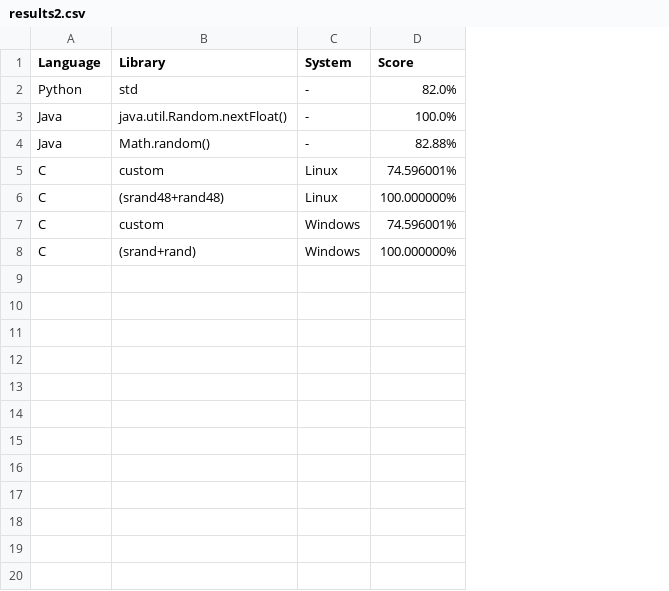
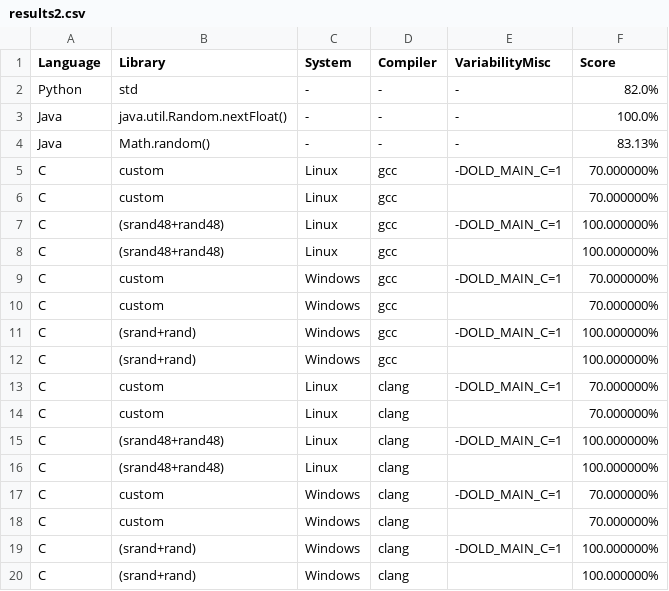
Before and after one commit to FAMILIAR-project/reproducibility-associativity, a CSV file: results2.csv, drawn as a sheet; addresses are those after the commit; the diff names each change by its address in the sheet, - before the commit and + after, or states it on an @@ line.

Commit message:
refactoring the Bash script to make it more general for C: compiler support (clang+gcc); custom/win combinatorial explicit; and new flag for old style main or classical main. Note also that testassoc.c has been refactored to support old main style C or modern main style C (no warning in clang...)

```diff
--- a/results2.csv
+++ b/results2.csv
+column D (Compiler), rows 2-5: - | - | - | gcc; row 7: gcc; row 9: gcc; row 11: gcc
+column E (VariabilityMisc), rows 2-5: - | - | - | -DOLD_MAIN_C=1; row 7: -DOLD_MAIN_C=1; row 9: -DOLD_MAIN_C=1; row 11: -DOLD_MAIN_C=1
-F4 (Score): 82.88%
+F4 (Score): 83.13%
-F5 (Score): 74.596001%
+F5 (Score): 70.000000%
+row 6: C | custom | Linux | gcc |  | 70.000000%
+row 8: C | (srand48+rand48) | Linux | gcc |  | 100.000000%
-F9 (Score): 74.596001%
+F9 (Score): 70.000000%
+row 10: C | custom | Windows | gcc |  | 70.000000%
+row 12: C | (srand+rand) | Windows | gcc |  | 100.000000%
+row 13: C | custom | Linux | clang | -DOLD_MAIN_C=1 | 70.000000%
+row 14: C | custom | Linux | clang |  | 70.000000%
+row 15: C | (srand48+rand48) | Linux | clang | -DOLD_MAIN_C=1 | 100.000000%
+row 16: C | (srand48+rand48) | Linux | clang |  | 100.000000%
+row 17: C | custom | Windows | clang | -DOLD_MAIN_C=1 | 70.000000%
+row 18: C | custom | Windows | clang |  | 70.000000%
+row 19: C | (srand+rand) | Windows | clang | -DOLD_MAIN_C=1 | 100.000000%
+row 20: C | (srand+rand) | Windows | clang |  | 100.000000%
```
Also changed, not shown: 2 other files.
